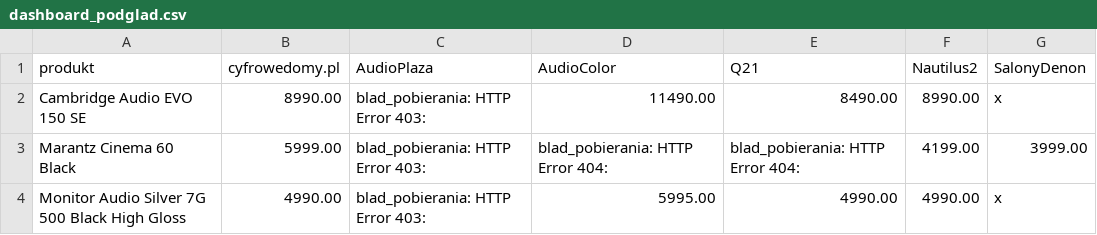
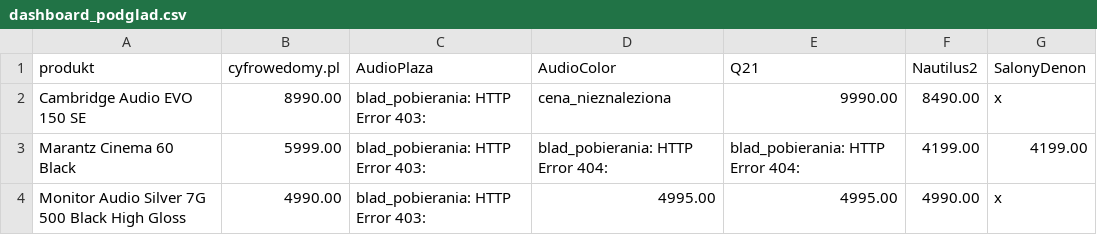
Before and after one commit to Pawel-007/monitoring-cen, a CSV file: dashboard_podglad.csv, drawn as a sheet.

```diff
--- a/dashboard_podglad.csv
+++ b/dashboard_podglad.csv
@@ -1,4 +1,4 @@
 produkt,cyfrowedomy.pl,AudioPlaza,AudioColor,Q21,Nautilus2,SalonyDenon
-Cambridge Audio EVO 150 SE,8990.00,blad_pobierania: HTTP Error 403: ,11490.00,8490.00,8990.00,x
-Marantz Cinema 60 Black,5999.00,blad_pobierania: HTTP Error 403: ,blad_pobierania: HTTP Error 404: ,blad_pobierania: HTTP Error 404: ,4199.00,3999.00
-Monitor Audio Silver 7G 500 Black High Gloss,4990.00,blad_pobierania: HTTP Error 403: ,5995.00,4990.00,4990.00,x
+Cambridge Audio EVO 150 SE,8990.00,blad_pobierania: HTTP Error 403: ,cena_nieznaleziona,9990.00,8490.00,x
+Marantz Cinema 60 Black,5999.00,blad_pobierania: HTTP Error 403: ,blad_pobierania: HTTP Error 404: ,blad_pobierania: HTTP Error 404: ,4199.00,4199.00
+Monitor Audio Silver 7G 500 Black High Gloss,4990.00,blad_pobierania: HTTP Error 403: ,4995.00,4995.00,4990.00,x
```
Also changed, not shown: 2 other files.
